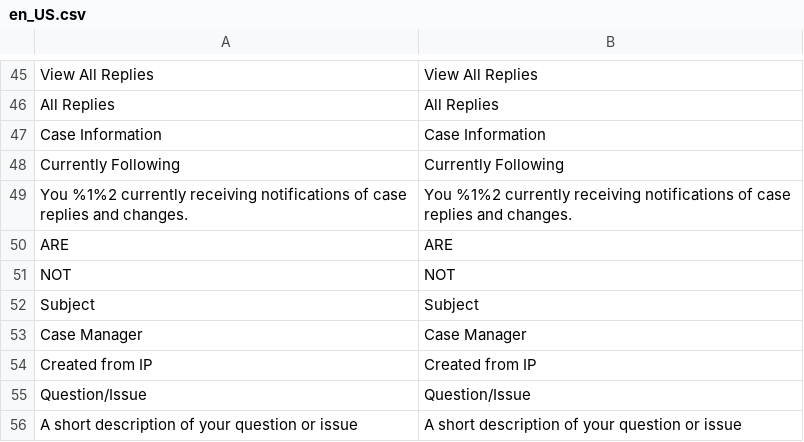
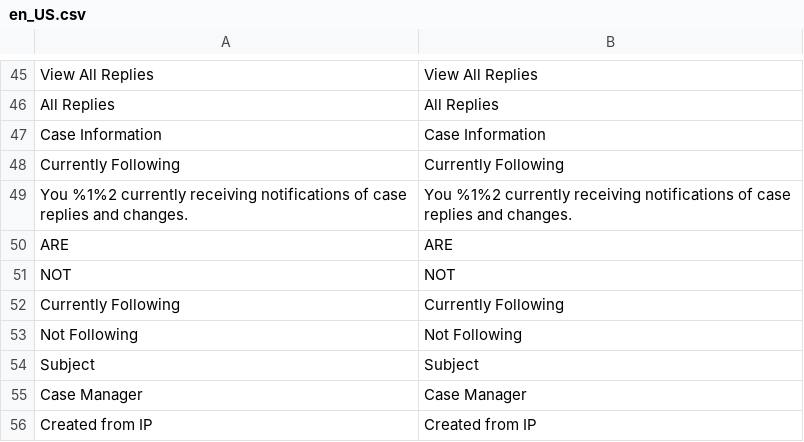
Before and after one commit to brinytaco/marketplace, a CSV file: src/app/code/Dem/HelpDesk/i18n/en_US.csv, drawn as a sheet; only a part is shown, gaps mark what is left out; the shorter side is filled out with more unchanged rows.

Commit message:
HelpDesk: Added SearchResultsProcessor

```diff
--- a/src/app/code/Dem/HelpDesk/i18n/en_US.csv
+++ b/src/app/code/Dem/HelpDesk/i18n/en_US.csv
@@ -51,2 +51,4 @@
 "NOT","NOT"
+"Currently Following","Currently Following"
+"Not Following","Not Following"
 "Subject","Subject"
```
Also changed, not shown: 13 other files.
